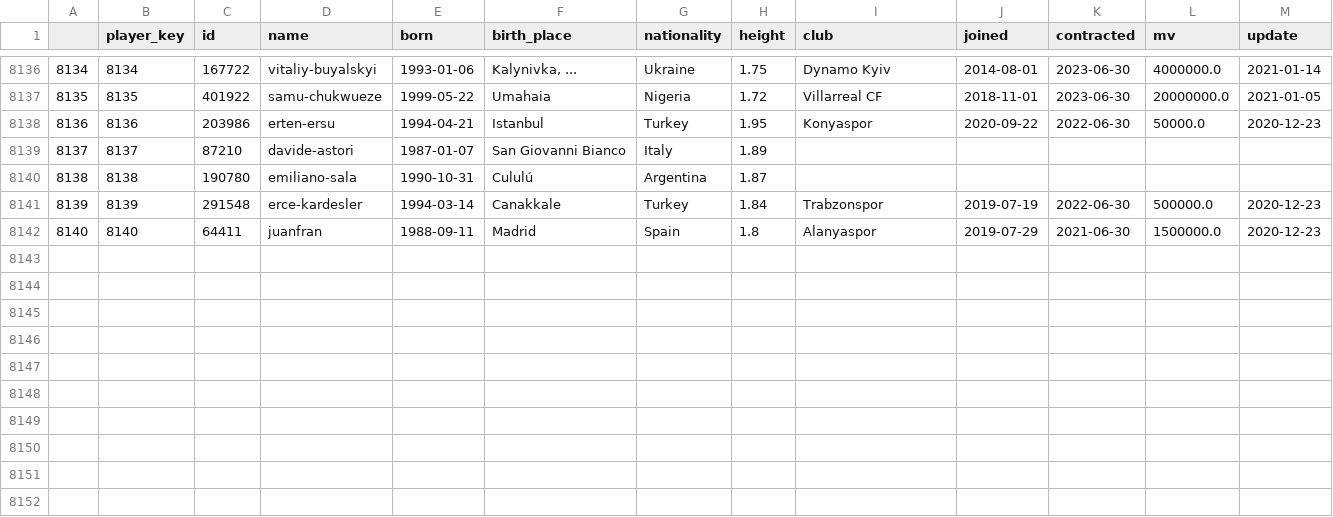
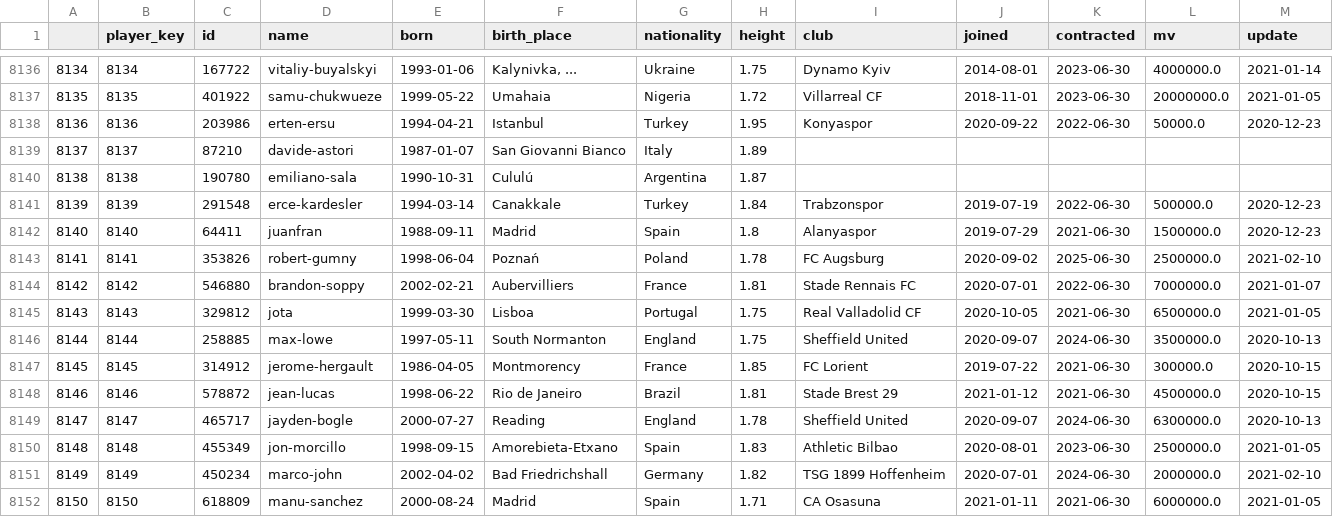
Before and after one commit to ian-shepherd/soccer, a CSV file: Data/trans_player_dim.csv, drawn as a sheet; only a part is shown, gaps mark what is left out; the diff names each change by its address in the sheet, - before the commit and + after, or states it on an @@ line.

```diff
--- a/Data/trans_player_dim.csv
+++ b/Data/trans_player_dim.csv
+row 8143: 8141 | 8141 | 353826 | robert-gumny | 1998-06-04 | Poznań | Poland | 1.78 | FC Augsburg | 2020-09-02 | 2025-06-30 | 2500000.0 | 2021-02-10
+row 8144: 8142 | 8142 | 546880 | brandon-soppy | 2002-02-21 | Aubervilliers | France | 1.81 | Stade Rennais FC | 2020-07-01 | 2022-06-30 | 7000000.0 | 2021-01-07
+row 8145: 8143 | 8143 | 329812 | jota | 1999-03-30 | Lisboa | Portugal | 1.75 | Real Valladolid CF | 2020-10-05 | 2021-06-30 | 6500000.0 | 2021-01-05
+row 8146: 8144 | 8144 | 258885 | max-lowe | 1997-05-11 | South Normanton | England | 1.75 | Sheffield United | 2020-09-07 | 2024-06-30 | 3500000.0 | 2020-10-13
+row 8147: 8145 | 8145 | 314912 | jerome-hergault | 1986-04-05 | Montmorency | France | 1.85 | FC Lorient | 2019-07-22 | 2021-06-30 | 300000.0 | 2020-10-15
+row 8148: 8146 | 8146 | 578872 | jean-lucas | 1998-06-22 | Rio de Janeiro | Brazil | 1.81 | Stade Brest 29 | 2021-01-12 | 2021-06-30 | 4500000.0 | 2020-10-15
+row 8149: 8147 | 8147 | 465717 | jayden-bogle | 2000-07-27 | Reading | England | 1.78 | Sheffield United | 2020-09-07 | 2024-06-30 | 6300000.0 | 2020-10-13
+row 8150: 8148 | 8148 | 455349 | jon-morcillo | 1998-09-15 | Amorebieta-Etxano | Spain | 1.83 | Athletic Bilbao | 2020-08-01 | 2023-06-30 | 2500000.0 | 2021-01-05
+row 8151: 8149 | 8149 | 450234 | marco-john | 2002-04-02 | Bad Friedrichshall | Germany | 1.82 | TSG 1899 Hoffenheim | 2020-07-01 | 2024-06-30 | 2000000.0 | 2021-02-10
+row 8152: 8150 | 8150 | 618809 | manu-sanchez | 2000-08-24 | Madrid | Spain | 1.71 | CA Osasuna | 2021-01-11 | 2021-06-30 | 6000000.0 | 2021-01-05
```
Also changed, not shown: Data/formation_dim.csv, Data/official_dim.csv, 9 other files.
